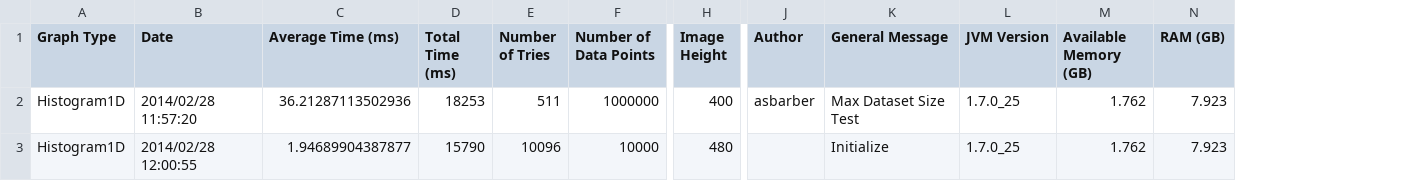
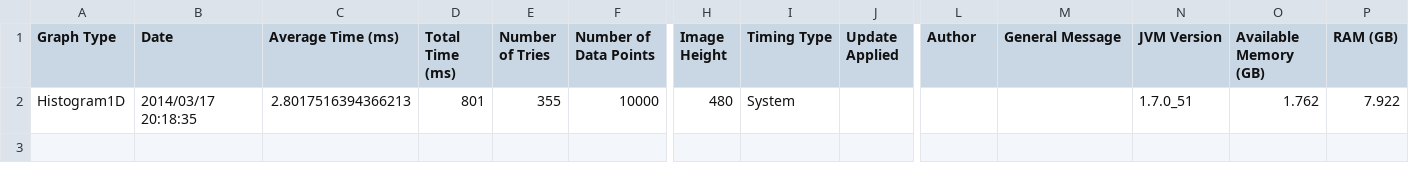
Before and after one commit to diirt/diirt, a CSV file: graphene-profile/ProfileResults/1D Table Output/Histogram1D.csv, drawn as a sheet; only a part is shown, gaps mark what is left out; removed rows and columns are numbered as before the commit, all else as after; rows hold the shown columns only; the diff names each change by its address in the sheet, - before the commit and + after, or states it on an @@ line.

```diff
--- a/graphene-profile/ProfileResults/1D Table Output/Histogram1D.csv
+++ b/graphene-profile/ProfileResults/1D Table Output/Histogram1D.csv
+column I (Timing Type), row 2: System
+column J (Update Applied), empty
-row 2: Histogram1D | 2014/02/28 11:57:20 | 36.21287113502936 | 18253 | 511 | 1000000 | 400 | asbarber | Max Dataset Size Test | 1.7.0_25 | 1.762 | 7.923
-B2 (Date): 2014/02/28 12:00:55
+B2 (Date): 2014/03/17 20:18:35
-C2 (Average Time (ms)): 1.94689904387877
+C2 (Average Time (ms)): 2.8017516394366213
-D2 (Total Time (ms)): 15790
+D2 (Total Time (ms)): 801
-E2 (Number of Tries): 10096
+E2 (Number of Tries): 355
-M2 (General Message): Initialize
+M2 (General Message): (empty)
-N2 (JVM Version): 1.7.0_25
+N2 (JVM Version): 1.7.0_51
-P2 (RAM (GB)): 7.923
+P2 (RAM (GB)): 7.922
```
Also changed, not shown: graphene-profile/ProfileResults/1D Table Output/IntensityGraph2D.csv, graphene-profile/ProfileResults/1D Table Output/LineGraph2D.csv, 16 other files.
